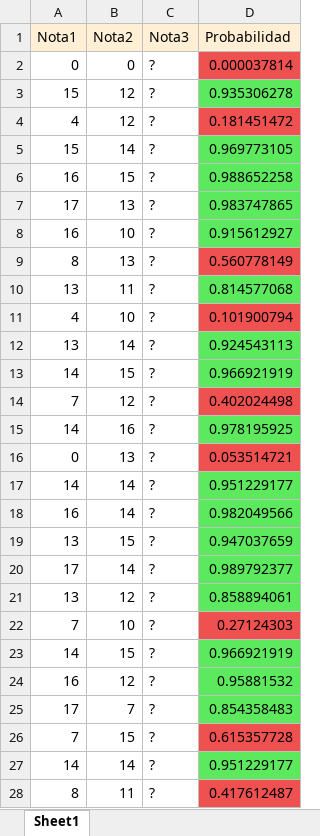
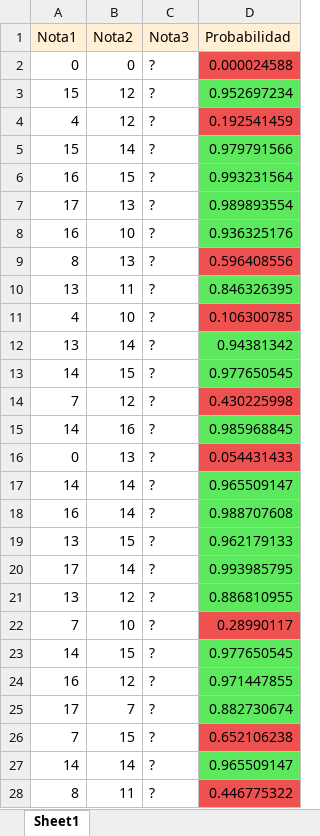
Before and after one commit to StephanoWurttele/Room-Number, an Excel workbook: prediccion_test_Estadistica_2019_1.xlsx, sheet Sheet1, drawn as a sheet; only a part is shown; values as stored, in another font and other column widths than the file's, no borders; the diff covers the shown part only; the diff names each change by its address in the sheet, - before the commit and + after, or states it on an @@ line.

```diff
--- a/prediccion_test_Estadistica_2019_1.xlsx (sheet Sheet1)
+++ b/prediccion_test_Estadistica_2019_1.xlsx (sheet Sheet1)
-D2 (Probabilidad): 0.000037814
+D2 (Probabilidad): 0.000024588
-D3 (Probabilidad): 0.935306278
+D3 (Probabilidad): 0.952697234
-D4 (Probabilidad): 0.181451472
+D4 (Probabilidad): 0.192541459
-D5 (Probabilidad): 0.969773105
+D5 (Probabilidad): 0.979791566
-D6 (Probabilidad): 0.988652258
+D6 (Probabilidad): 0.993231564
-D7 (Probabilidad): 0.983747865
+D7 (Probabilidad): 0.989893554
-D8 (Probabilidad): 0.915612927
+D8 (Probabilidad): 0.936325176
-D9 (Probabilidad): 0.560778149
+D9 (Probabilidad): 0.596408556
-D10 (Probabilidad): 0.814577068
+D10 (Probabilidad): 0.846326395
-D11 (Probabilidad): 0.101900794
+D11 (Probabilidad): 0.106300785
-D12 (Probabilidad): 0.924543113
+D12 (Probabilidad): 0.94381342
-D13 (Probabilidad): 0.966921919
+D13 (Probabilidad): 0.977650545
-D14 (Probabilidad): 0.402024498
+D14 (Probabilidad): 0.430225998
-D15 (Probabilidad): 0.978195925
+D15 (Probabilidad): 0.985968845
-D16 (Probabilidad): 0.053514721
+D16 (Probabilidad): 0.054431433
-D17 (Probabilidad): 0.951229177
+D17 (Probabilidad): 0.965509147
-D18 (Probabilidad): 0.982049566
+D18 (Probabilidad): 0.988707608
-D19 (Probabilidad): 0.947037659
+D19 (Probabilidad): 0.962179133
-D20 (Probabilidad): 0.989792377
+D20 (Probabilidad): 0.993985795
-D21 (Probabilidad): 0.858894061
+D21 (Probabilidad): 0.886810955
-D22 (Probabilidad): 0.27124303
+D22 (Probabilidad): 0.28990117
-D23 (Probabilidad): 0.966921919
+D23 (Probabilidad): 0.977650545
-D24 (Probabilidad): 0.95881532
+D24 (Probabilidad): 0.971447855
-D25 (Probabilidad): 0.854358483
+D25 (Probabilidad): 0.882730674
-D26 (Probabilidad): 0.615357728
+D26 (Probabilidad): 0.652106238
-D27 (Probabilidad): 0.951229177
+D27 (Probabilidad): 0.965509147
-D28 (Probabilidad): 0.417612487
+D28 (Probabilidad): 0.446775322
```
Also changed, not shown: 219 edited cells and cell formats elsewhere in this sheet, 4 other files.
